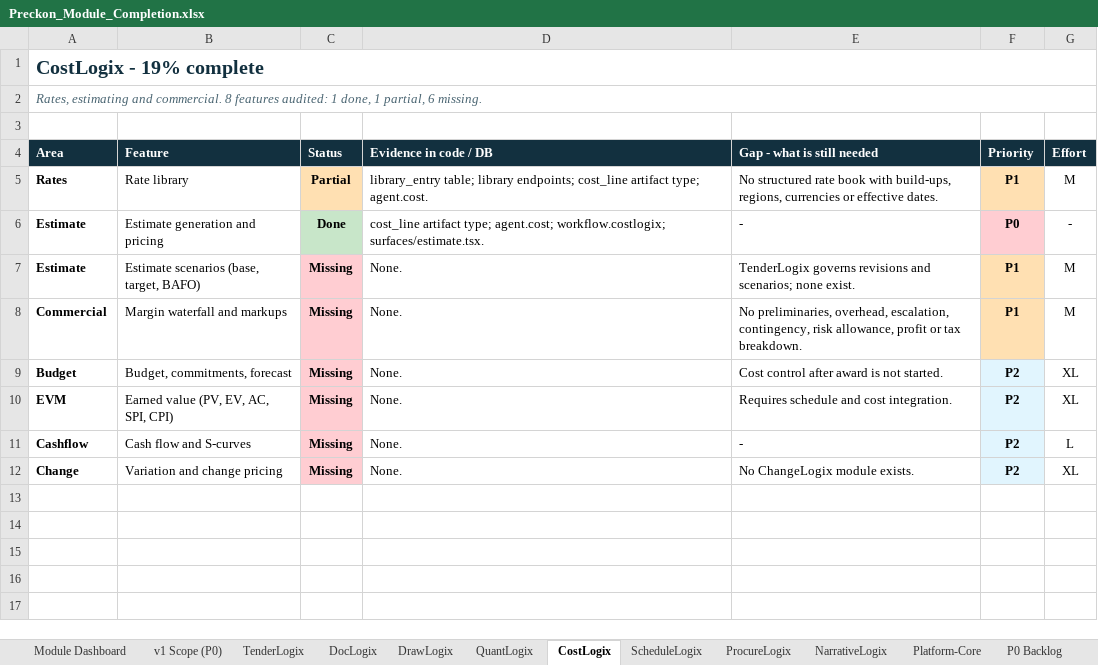
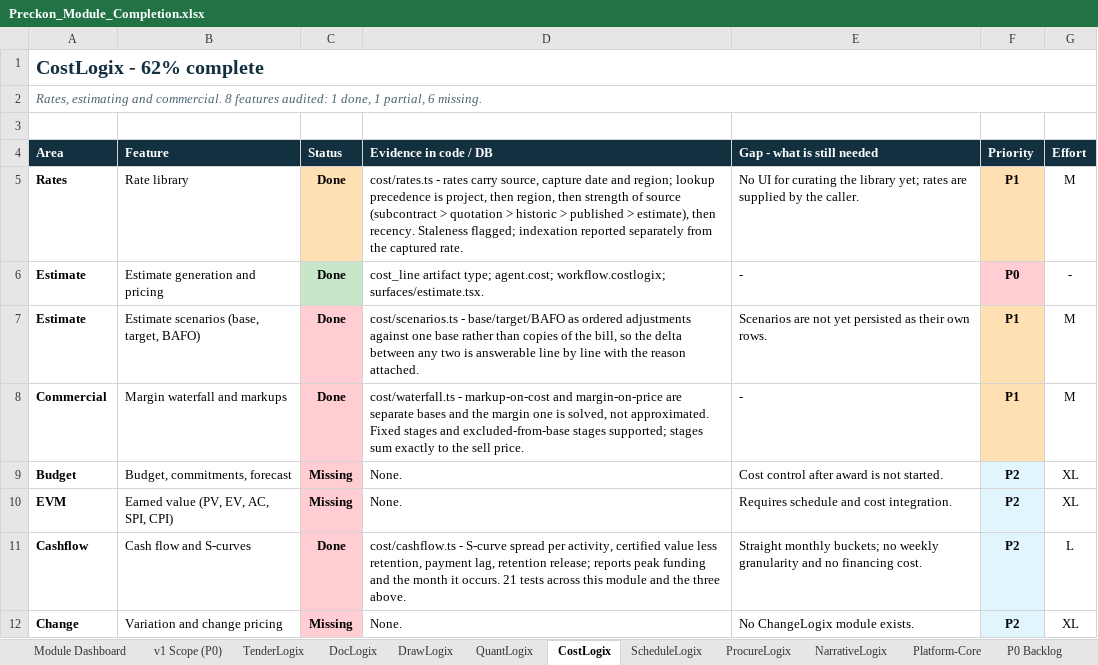
Before and after one commit to divya053/newcomplete, an Excel workbook: Preckon-system/Preckon_Module_Completion.xlsx, sheet CostLogix, drawn as a sheet; values as stored, in another font and other column widths than the file's, no borders; the diff names each change by its address in the sheet, - before the commit and + after, or states it on an @@ line.

```diff
--- a/Preckon-system/Preckon_Module_Completion.xlsx (sheet CostLogix)
+++ b/Preckon-system/Preckon_Module_Completion.xlsx (sheet CostLogix)
-A1 (Area): CostLogix - 19% complete
+A1 (Area): CostLogix - 62% complete
-C5 (Status): Partial
+C5 (Status): Done
-D5 (Evidence in code / DB): library_entry table; library endpoints; cost_line artifact type; agent.cost.
+D5 (Evidence in code / DB): cost/rates.ts - rates carry source, capture date and region; lookup precedence is project, then region, then strength of source (subcontract > quotation > historic > published > estimate), then recency. Staleness flagged; indexation reported separately from the captured rate.
-E5 (Gap - what is still needed): No structured rate book with build-ups, regions, currencies or effective dates.
+E5 (Gap - what is still needed): No UI for curating the library yet; rates are supplied by the caller.
-C7:C8 (Status): Missing
+C7:C8 (Status): Done
-D7 (Evidence in code / DB): None.
+D7 (Evidence in code / DB): cost/scenarios.ts - base/target/BAFO as ordered adjustments against one base rather than copies of the bill, so the delta between any two is answerable line by line with the reason attached.
-E7 (Gap - what is still needed): TenderLogix governs revisions and scenarios; none exist.
+E7 (Gap - what is still needed): Scenarios are not yet persisted as their own rows.
-D8 (Evidence in code / DB): None.
+D8 (Evidence in code / DB): cost/waterfall.ts - markup-on-cost and margin-on-price are separate bases and the margin one is solved, not approximated. Fixed stages and excluded-from-base stages supported; stages sum exactly to the sell price.
-E8 (Gap - what is still needed): No preliminaries, overhead, escalation, contingency, risk allowance, profit or tax breakdown.
+E8 (Gap - what is still needed): -
-C11 (Status): Missing
+C11 (Status): Done
-D11 (Evidence in code / DB): None.
+D11 (Evidence in code / DB): cost/cashflow.ts - S-curve spread per activity, certified value less retention, payment lag, retention release; reports peak funding and the month it occurs. 21 tests across this module and the three above.
-E11 (Gap - what is still needed): -
+E11 (Gap - what is still needed): Straight monthly buckets; no weekly granularity and no financing cost.
```
Also changed, not shown: sheet Module Dashboard, sheet ScheduleLogix, sheet ProcureLogix, sheet TenderLogix, sheet v1 Scope (P0).
